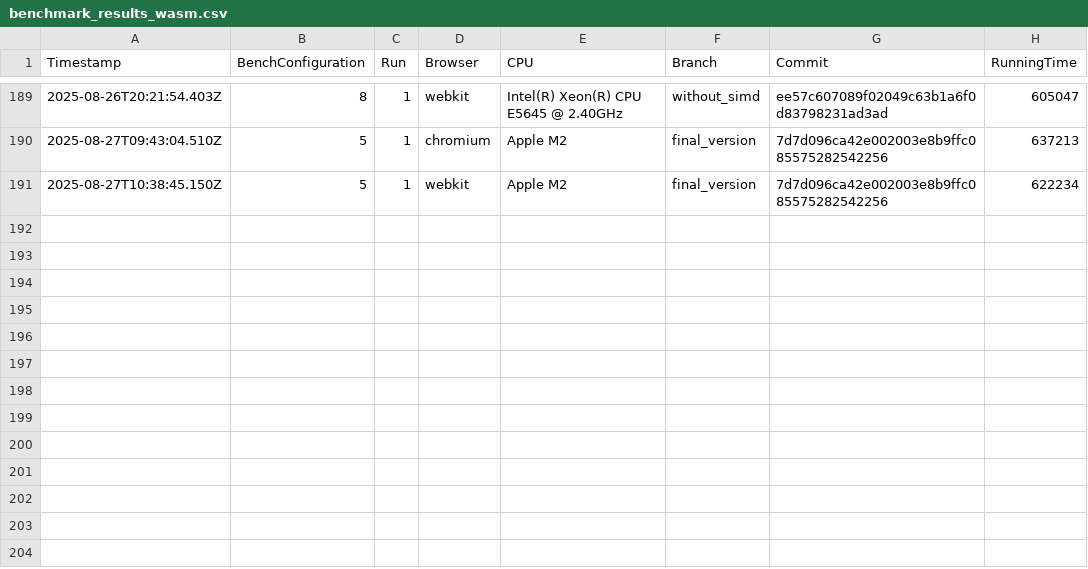
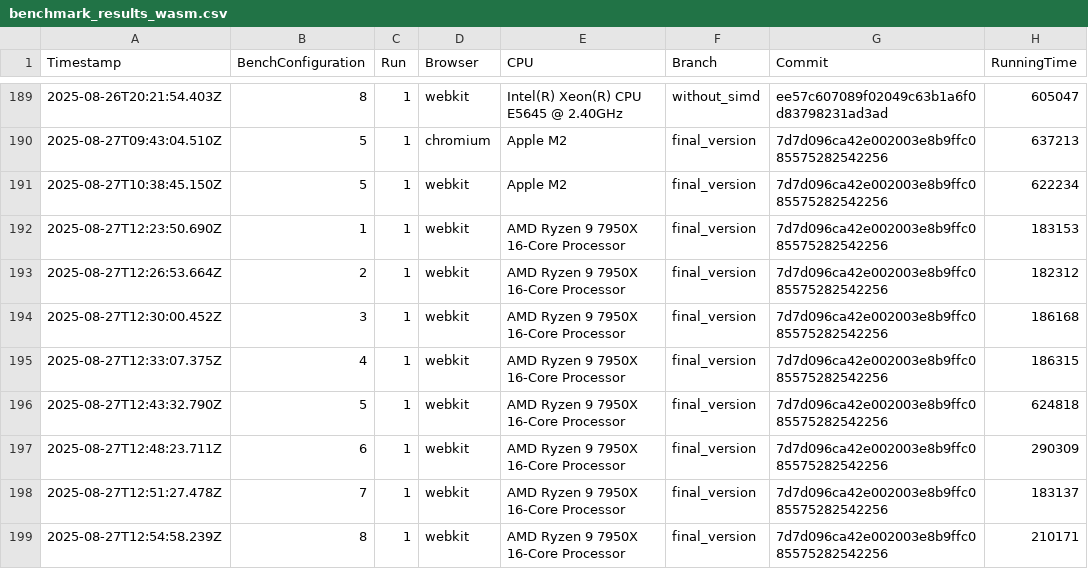
Before and after one commit to Waterboy1602/nestasm, a CSV file: results/benchmark_results_wasm.csv, drawn as a sheet; only a part is shown, gaps mark what is left out.

```diff
--- a/results/benchmark_results_wasm.csv
+++ b/results/benchmark_results_wasm.csv
@@ -191 +191,9 @@ Timestamp,BenchConfiguration,Run,Browser,CPU,Branch,Commit,RunningTime
 2025-08-27T10:38:45.150Z,5,1,webkit,Apple M2,final_version,7d7d096ca42e002003e8b9ffc085575282542256,622234
+2025-08-27T12:23:50.690Z,1,1,webkit,AMD Ryzen 9 7950X 16-Core Processor,final_version,7d7d096ca42e002003e8b9ffc085575282542256,183153
+2025-08-27T12:26:53.664Z,2,1,webkit,AMD Ryzen 9 7950X 16-Core Processor,final_version,7d7d096ca42e002003e8b9ffc085575282542256,182312
+2025-08-27T12:30:00.452Z,3,1,webkit,AMD Ryzen 9 7950X 16-Core Processor,final_version,7d7d096ca42e002003e8b9ffc085575282542256,186168
+2025-08-27T12:33:07.375Z,4,1,webkit,AMD Ryzen 9 7950X 16-Core Processor,final_version,7d7d096ca42e002003e8b9ffc085575282542256,186315
+2025-08-27T12:43:32.790Z,5,1,webkit,AMD Ryzen 9 7950X 16-Core Processor,final_version,7d7d096ca42e002003e8b9ffc085575282542256,624818
+2025-08-27T12:48:23.711Z,6,1,webkit,AMD Ryzen 9 7950X 16-Core Processor,final_version,7d7d096ca42e002003e8b9ffc085575282542256,290309
+2025-08-27T12:51:27.478Z,7,1,webkit,AMD Ryzen 9 7950X 16-Core Processor,final_version,7d7d096ca42e002003e8b9ffc085575282542256,183137
+2025-08-27T12:54:58.239Z,8,1,webkit,AMD Ryzen 9 7950X 16-Core Processor,final_version,7d7d096ca42e002003e8b9ffc085575282542256,210171
```
